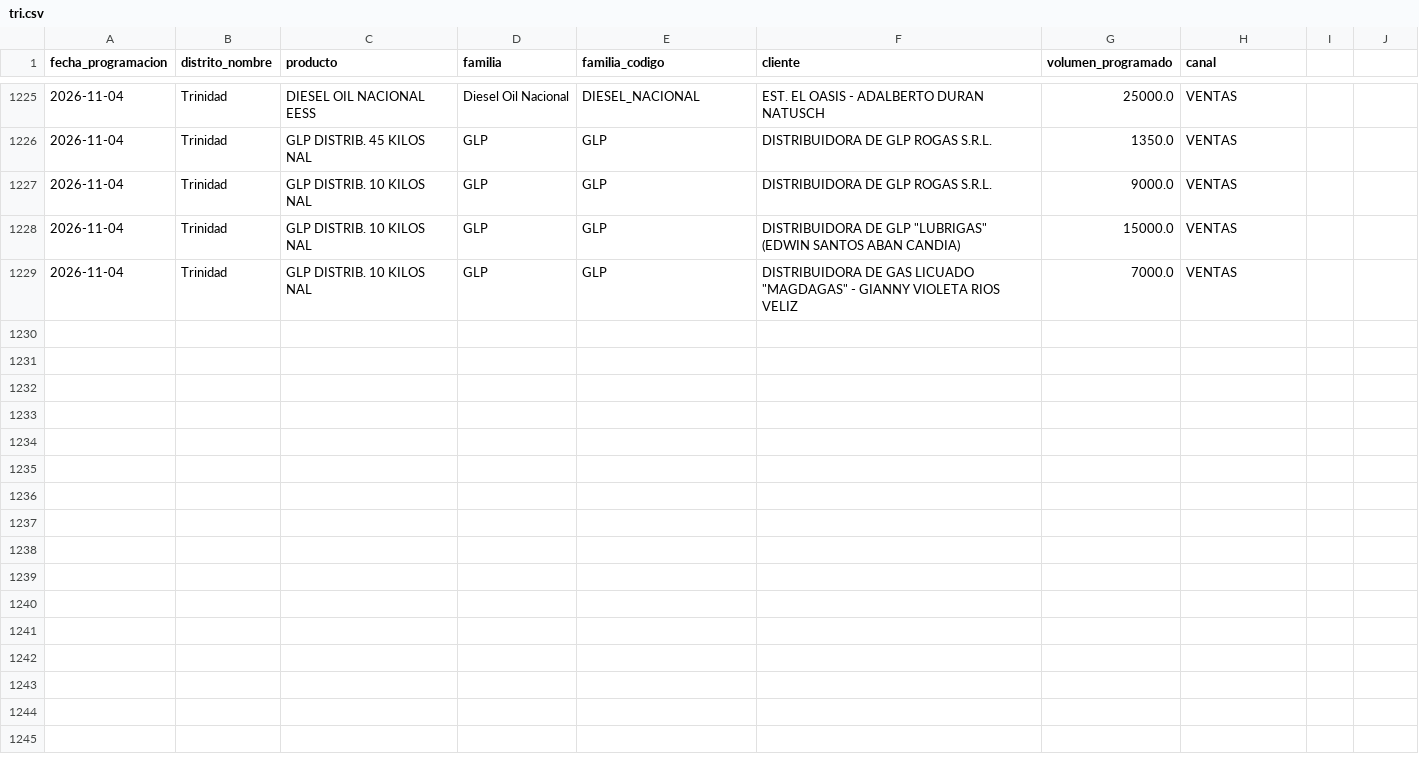
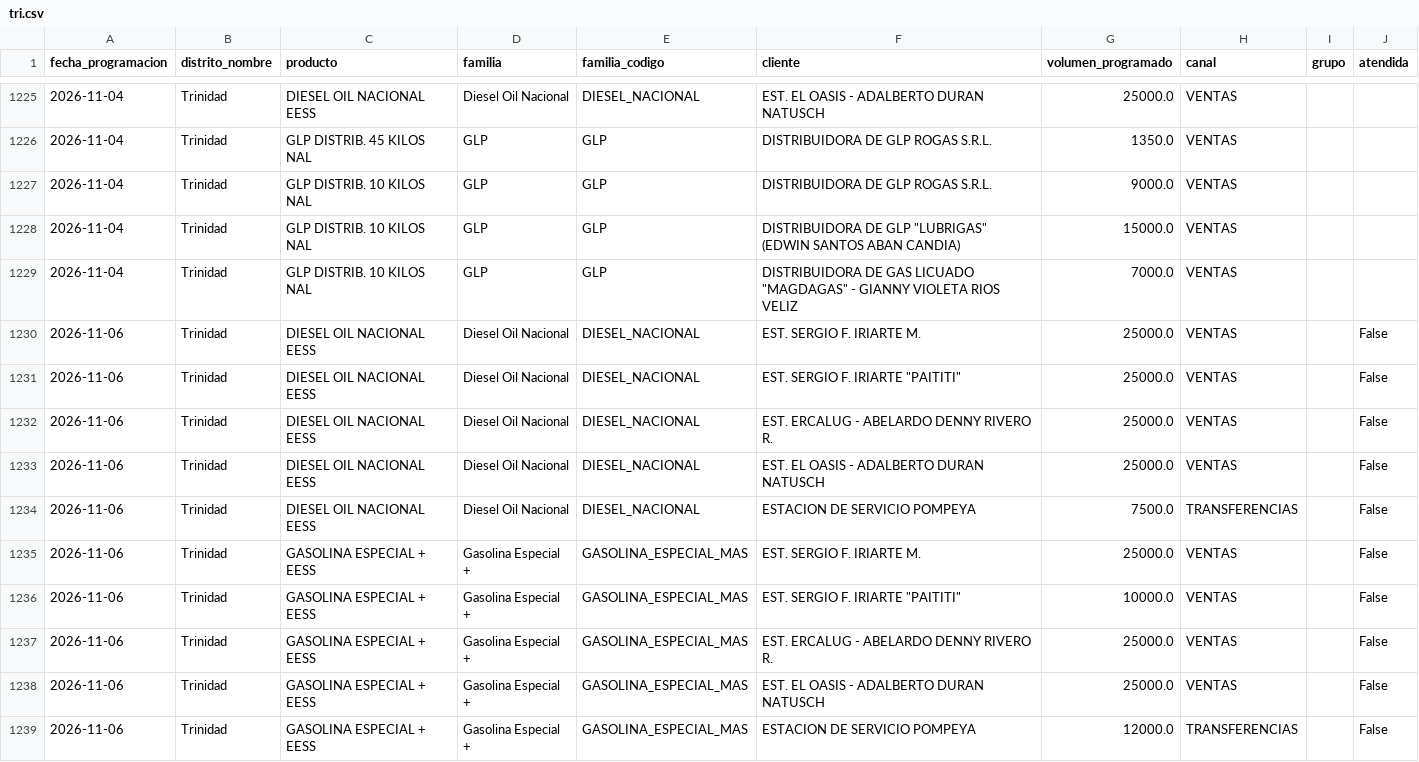
Before and after one commit to mauforonda/data-triage, a CSV file: hidrocarburos/abastecimiento/data/programacion/tri.csv, drawn as a sheet; only a part is shown, gaps mark what is left out; the diff names each change by its address in the sheet, - before the commit and + after, or states it on an @@ line.

```diff
--- a/hidrocarburos/abastecimiento/data/programacion/tri.csv
+++ b/hidrocarburos/abastecimiento/data/programacion/tri.csv
-I1: (empty)
+I1: grupo
-J1: (empty)
+J1: atendida
+row 1230: 2026-11-06 | Trinidad | DIESEL OIL NACIONAL EESS | Diesel Oil Nacional | DIESEL_NACIONAL | EST. SERGIO F. IRIARTE M. | 25000.0 | VENTAS |  | False
+row 1231: 2026-11-06 | Trinidad | DIESEL OIL NACIONAL EESS | Diesel Oil Nacional | DIESEL_NACIONAL | EST. SERGIO F. IRIARTE "PAITITI" | 25000.0 | VENTAS |  | False
+row 1232: 2026-11-06 | Trinidad | DIESEL OIL NACIONAL EESS | Diesel Oil Nacional | DIESEL_NACIONAL | EST. ERCALUG - ABELARDO DENNY RIVERO R. | 25000.0 | VENTAS |  | False
+row 1233: 2026-11-06 | Trinidad | DIESEL OIL NACIONAL EESS | Diesel Oil Nacional | DIESEL_NACIONAL | EST. EL OASIS - ADALBERTO DURAN NATUSCH | 25000.0 | VENTAS |  | False
+row 1234: 2026-11-06 | Trinidad | DIESEL OIL NACIONAL EESS | Diesel Oil Nacional | DIESEL_NACIONAL | ESTACION DE SERVICIO POMPEYA | 7500.0 | TRANSFERENCIAS |  | False
+row 1235: 2026-11-06 | Trinidad | GASOLINA ESPECIAL + EESS | Gasolina Especial + | GASOLINA_ESPECIAL_MAS | EST. SERGIO F. IRIARTE M. | 25000.0 | VENTAS |  | False
+row 1236: 2026-11-06 | Trinidad | GASOLINA ESPECIAL + EESS | Gasolina Especial + | GASOLINA_ESPECIAL_MAS | EST. SERGIO F. IRIARTE "PAITITI" | 10000.0 | VENTAS |  | False
+row 1237: 2026-11-06 | Trinidad | GASOLINA ESPECIAL + EESS | Gasolina Especial + | GASOLINA_ESPECIAL_MAS | EST. ERCALUG - ABELARDO DENNY RIVERO R. | 25000.0 | VENTAS |  | False
+row 1238: 2026-11-06 | Trinidad | GASOLINA ESPECIAL + EESS | Gasolina Especial + | GASOLINA_ESPECIAL_MAS | EST. EL OASIS - ADALBERTO DURAN NATUSCH | 25000.0 | VENTAS |  | False
+row 1239: 2026-11-06 | Trinidad | GASOLINA ESPECIAL + EESS | Gasolina Especial + | GASOLINA_ESPECIAL_MAS | ESTACION DE SERVICIO POMPEYA | 12000.0 | TRANSFERENCIAS |  | False
```
Also changed, not shown: hidrocarburos/abastecimiento/data/despachos/pvr.csv, hidrocarburos/abastecimiento/data/programacion/amz.csv, 27 other files.
